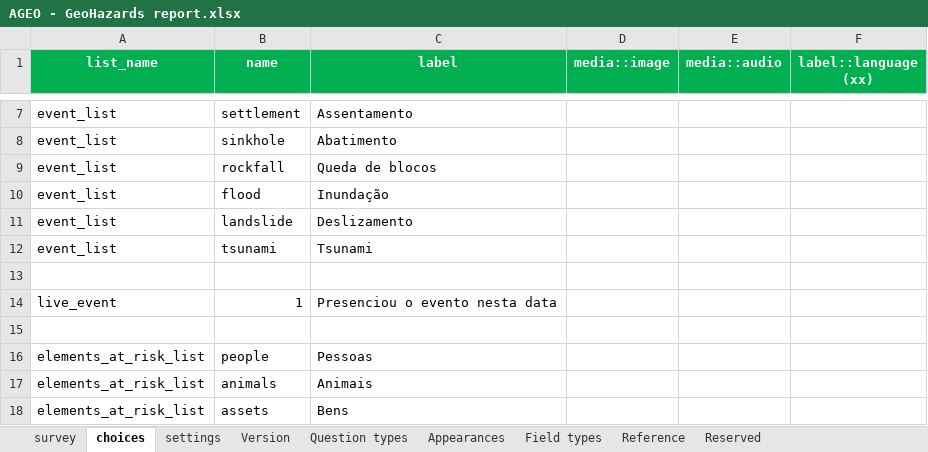
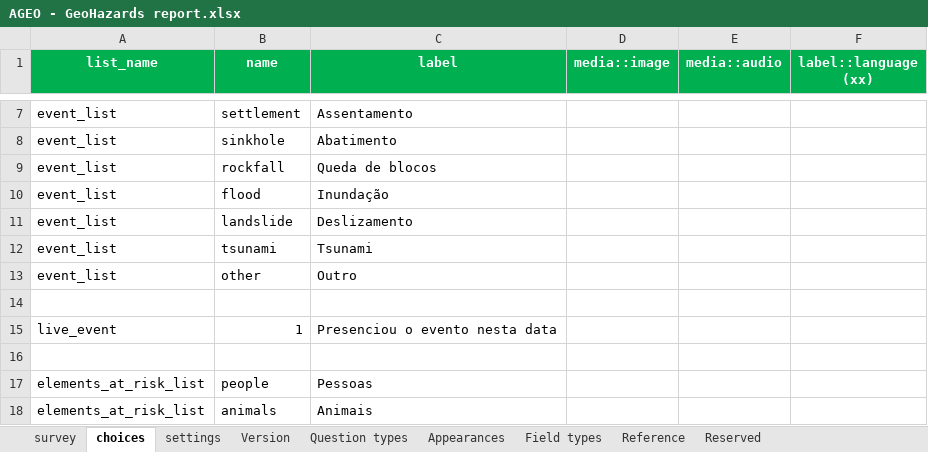
Before and after one commit to carlosmsf/geohazards_report, an Excel workbook: AGEO - GeoHazards report.xlsx, sheet choices, drawn as a sheet; only a part is shown, gaps mark what is left out; the shorter side is filled out with more unchanged rows; values as stored, in another font and other column widths than the file's, no borders; the diff names each change by its address in the sheet, - before the commit and + after, or states it on an @@ line.

```diff
--- a/AGEO - GeoHazards report.xlsx (sheet choices)
+++ b/AGEO - GeoHazards report.xlsx (sheet choices)
+row 13: event_list | other | Outro
```
Also changed, not shown: sheet survey, sheet settings, 31 other files.
